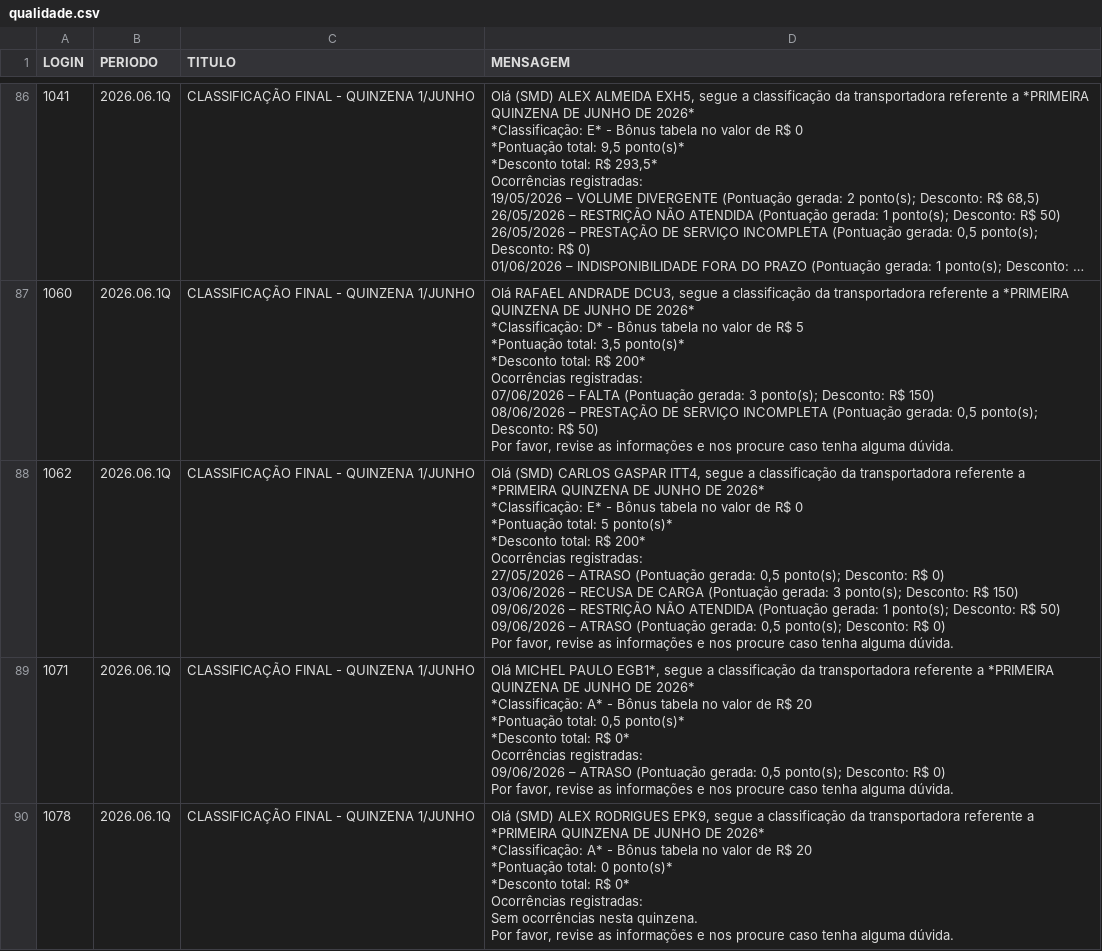
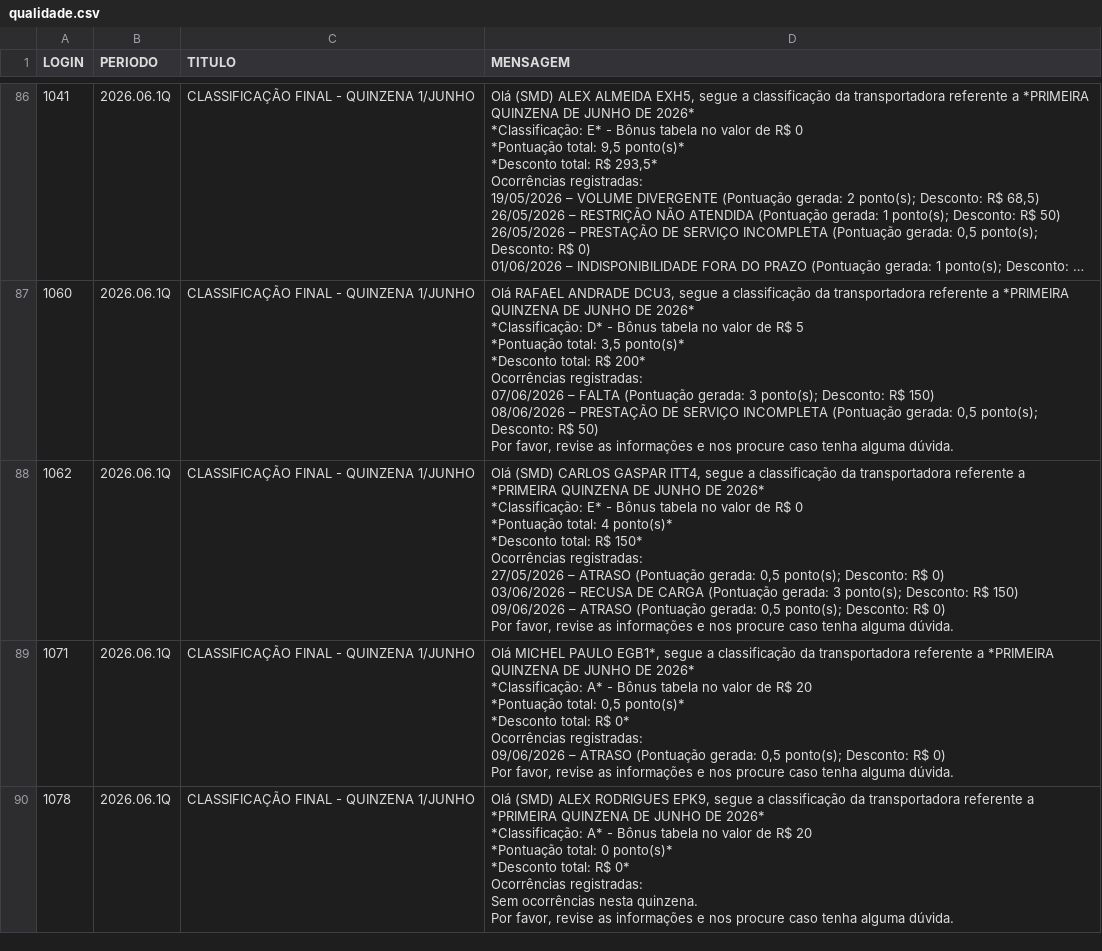
Before and after one commit to gabrieldutra-coder/Portal-de-Transportadora-Shopper, a CSV file: backend/data/qualidade.csv, drawn as a sheet; only a part is shown, gaps mark what is left out; long unchanged cells end in …; the diff covers the shown part only.

```diff
--- a/backend/data/qualidade.csv
+++ b/backend/data/qualidade.csv
@@ -934,15 +934,14 @@ Ocorrências registradas:
 Por favor, revise as informações e nos procure caso tenha alguma dúvida."
-1062,2026.06.1Q,CLASSIFICAÇÃO FINAL - QUINZENA 1/JUNHO,"Olá (SMD) CARLOS GASPAR ITT4, segue a classificação da transportadora referente a *PRIMEIRA QUINZENA DE JUNHO DE 2026*
-
-*Classificação: E* - Bônus tabela no valor de R$ 0
-*Pontuação total: 5 ponto(s)*
-*Desconto total: R$ 200*
-
-Ocorrências registradas:
-27/05/2026 – ATRASO (Pontuação gerada: 0,5 ponto(s); Desconto: R$ 0)
-03/06/2026 – RECUSA DE CARGA (Pontuação gerada: 3 ponto(s); Desconto: R$ 150)
-09/06/2026 – RESTRIÇÃO NÃO ATENDIDA (Pontuação gerada: 1 ponto(s); Desconto: R$ 50)
-09/06/2026 – ATRASO (Pontuação gerada: 0,5 ponto(s); Desconto: R$ 0)
-
-Por favor, revise as informações e nos procure caso tenha alguma dúvida."
+1062,2026.06.1Q,CLASSIFICAÇÃO FINAL - QUINZENA 1/JUNHO,"Olá (SMD) CARLOS GASPAR ITT4, segue a classificação da transportadora referente a *PRIMEIRA QUINZENA DE JUNHO DE 2026*
+
+*Classificação: E* - Bônus tabela no valor de R$ 0
+*Pontuação total: 4 ponto(s)*
+*Desconto total: R$ 150*
+
+Ocorrências registradas:
+27/05/2026 – ATRASO (Pontuação gerada: 0,5 ponto(s); Desconto: R$ 0)
+03/06/2026 – RECUSA DE CARGA (Pontuação gerada: 3 ponto(s); Desconto: R$ 150)
+09/06/2026 – ATRASO (Pontuação gerada: 0,5 ponto(s); Desconto: R$ 0)
+
+Por favor, revise as informações e nos procure caso tenha alguma dúvida."
 1071,2026.06.1Q,CLASSIFICAÇÃO FINAL - QUINZENA 1/JUNHO,"Olá MICHEL PAULO EGB1*, segue a classificação da transportadora referente a *PRIMEIRA QUINZENA DE JUNHO DE 2026*
```
Also changed, not shown: 2 edited cells elsewhere in this file, 1 other file.
